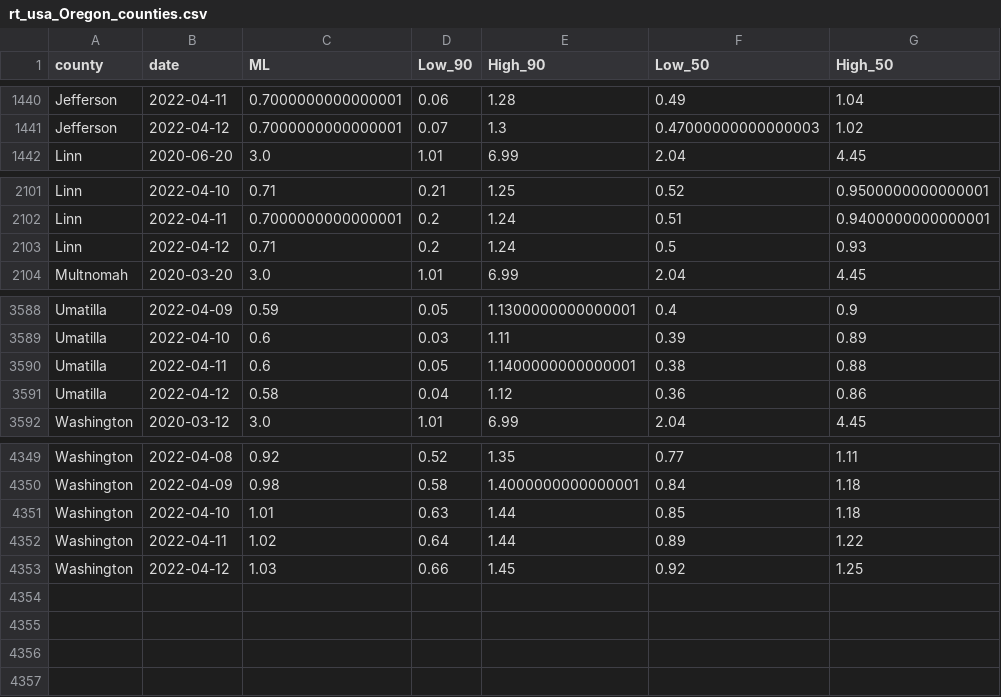
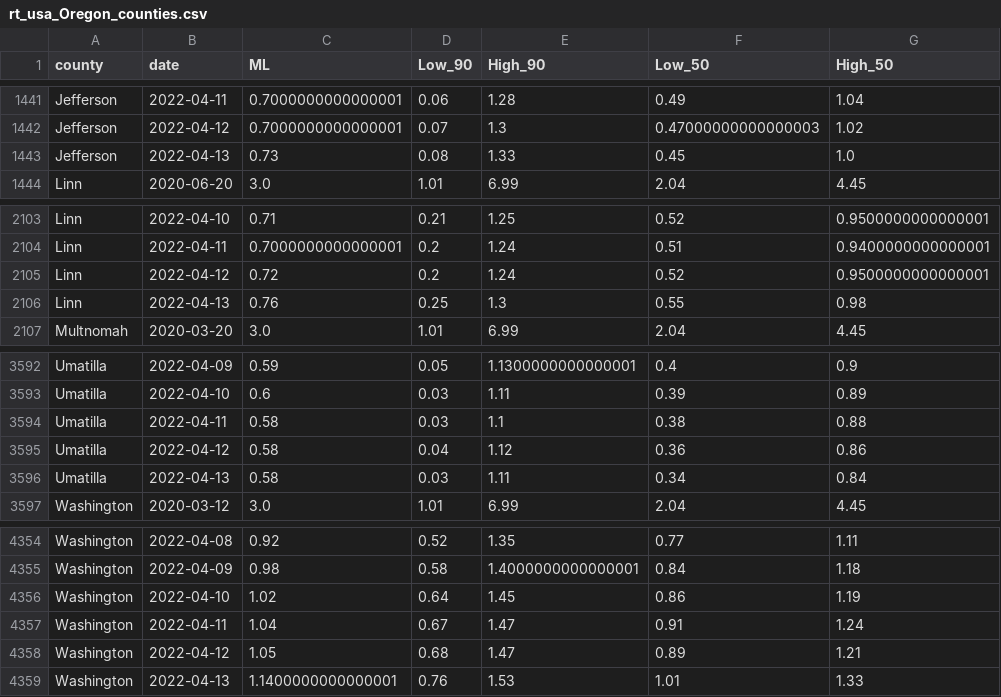
Before and after one commit to sanzgiri/covid-19-dashboards, a CSV file: _notebooks/data/rt_usa_Oregon_counties.csv, drawn as a sheet; only a part is shown, gaps mark what is left out; the diff covers the shown part only.

```diff
--- a/_notebooks/data/rt_usa_Oregon_counties.csv
+++ b/_notebooks/data/rt_usa_Oregon_counties.csv
@@ -1441,2 +1442,3 @@ Jefferson,2022-04-11,0.7000000000000001,0.06,1.28,0.49,1.04
 Jefferson,2022-04-12,0.7000000000000001,0.07,1.3,0.47000000000000003,1.02
+Jefferson,2022-04-13,0.73,0.08,1.33,0.45,1.0
 Linn,2020-06-20,3.0,1.01,6.99,2.04,4.45
@@ -2102,3 +2104,4 @@ Linn,2022-04-10,0.71,0.21,1.25,0.52,0.9500000000000001
 Linn,2022-04-11,0.7000000000000001,0.2,1.24,0.51,0.9400000000000001
-Linn,2022-04-12,0.71,0.2,1.24,0.5,0.93
+Linn,2022-04-12,0.72,0.2,1.24,0.52,0.9500000000000001
+Linn,2022-04-13,0.76,0.25,1.3,0.55,0.98
 Multnomah,2020-03-20,3.0,1.01,6.99,2.04,4.45
@@ -3589,4 +3593,5 @@ Umatilla,2022-04-09,0.59,0.05,1.1300000000000001,0.4,0.9
 Umatilla,2022-04-10,0.6,0.03,1.11,0.39,0.89
-Umatilla,2022-04-11,0.6,0.05,1.1400000000000001,0.38,0.88
+Umatilla,2022-04-11,0.58,0.03,1.1,0.38,0.88
 Umatilla,2022-04-12,0.58,0.04,1.12,0.36,0.86
+Umatilla,2022-04-13,0.58,0.03,1.11,0.34,0.84
 Washington,2020-03-12,3.0,1.01,6.99,2.04,4.45
@@ -4350,4 +4355,5 @@ Washington,2022-04-08,0.92,0.52,1.35,0.77,1.11
 Washington,2022-04-09,0.98,0.58,1.4000000000000001,0.84,1.18
-Washington,2022-04-10,1.01,0.63,1.44,0.85,1.18
-Washington,2022-04-11,1.02,0.64,1.44,0.89,1.22
-Washington,2022-04-12,1.03,0.66,1.45,0.92,1.25
+Washington,2022-04-10,1.02,0.64,1.45,0.86,1.19
+Washington,2022-04-11,1.04,0.67,1.47,0.91,1.24
+Washington,2022-04-12,1.05,0.68,1.47,0.89,1.21
+Washington,2022-04-13,1.1400000000000001,0.76,1.53,1.01,1.33
```
Also changed, not shown: 2 added rows and 30 edited cells elsewhere in this file, 3 other files.
